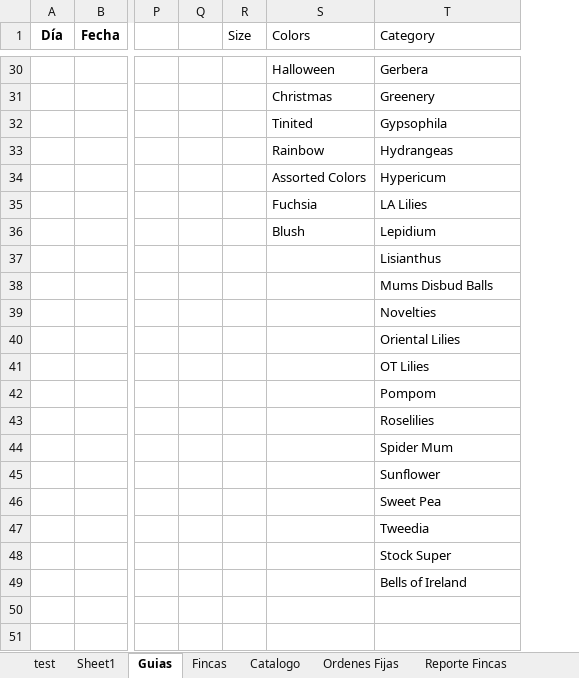
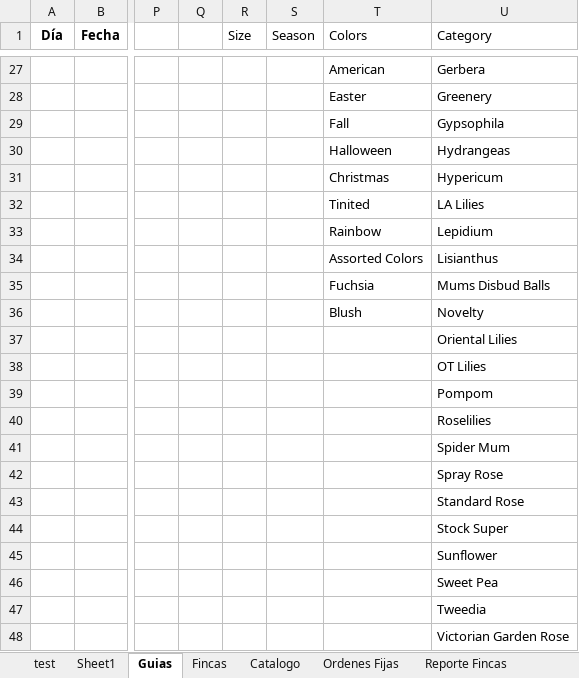
Before and after one commit to eltorga/cosmos, an Excel workbook: aumento/template.xlsx, sheet Guias, drawn as a sheet; only a part is shown, gaps mark what is left out; values as stored, in another font and other column widths than the file's, no borders; conditional formats and table styles not drawn; removed rows and columns are numbered as before the commit, all else as after; rows hold the shown columns only; the diff covers the shown part only; the diff names each change by its address in the sheet, - before the commit and + after, or states it on an @@ line.

```diff
--- a/aumento/template.xlsx (sheet Guias)
+++ b/aumento/template.xlsx (sheet Guias)
+column S (Season), empty
-T27 (Colors): Halloween
+T27 (Colors): American
-T28 (Colors): Christmas
+T28 (Colors): Easter
-T29 (Colors): Tinited
+T29 (Colors): Fall
-T30 (Colors): Rainbow
+T30 (Colors): Halloween
-T31 (Colors): Assorted Colors
+T31 (Colors): Christmas
+row 32:  |  |  |  |  |  | Tinited | LA Lilies
+row 33:  |  |  |  |  |  | Rainbow | Lepidium
+row 34:  |  |  |  |  |  | Assorted Colors | Lisianthus
-U35 (Category): LA Lilies
+U35 (Category): Mums Disbud Balls
-U36 (Category): Lepidium
+U36 (Category): Novelty
-row 37:  |  |  |  |  |  | Lisianthus
-row 38:  |  |  |  |  |  | Mums Disbud Balls
-row 39:  |  |  |  |  |  | Novelties
+row 42:  |  |  |  |  |  |  | Spray Rose
+row 43:  |  |  |  |  |  |  | Standard Rose
+row 44:  |  |  |  |  |  |  | Stock Super
-U48 (Category): Stock Super
+U48 (Category): Victorian Garden Rose
-row 49:  |  |  |  |  |  | Bells of Ireland
```
Also changed, not shown: 7 added rows, 10 removed rows, 79 edited cells and cell formats elsewhere in this sheet, sheet test, sheet Catalogo, sheet Open Market, sheet Reporte Fincas, sheet Ordenes Fijas, formulas that keep their value.
